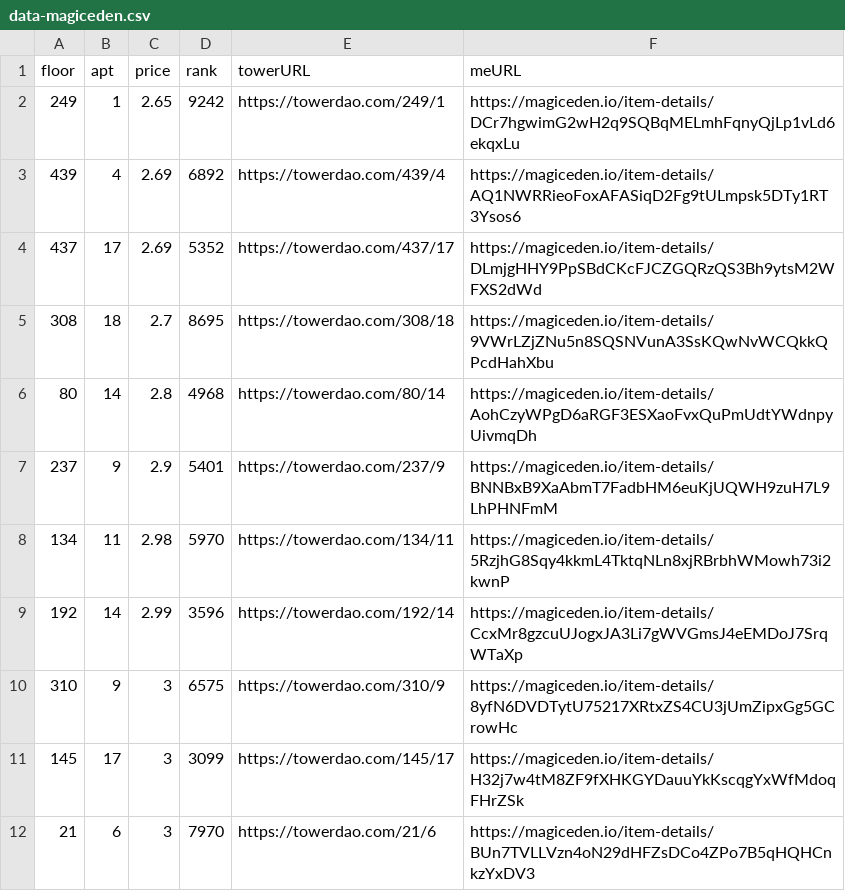
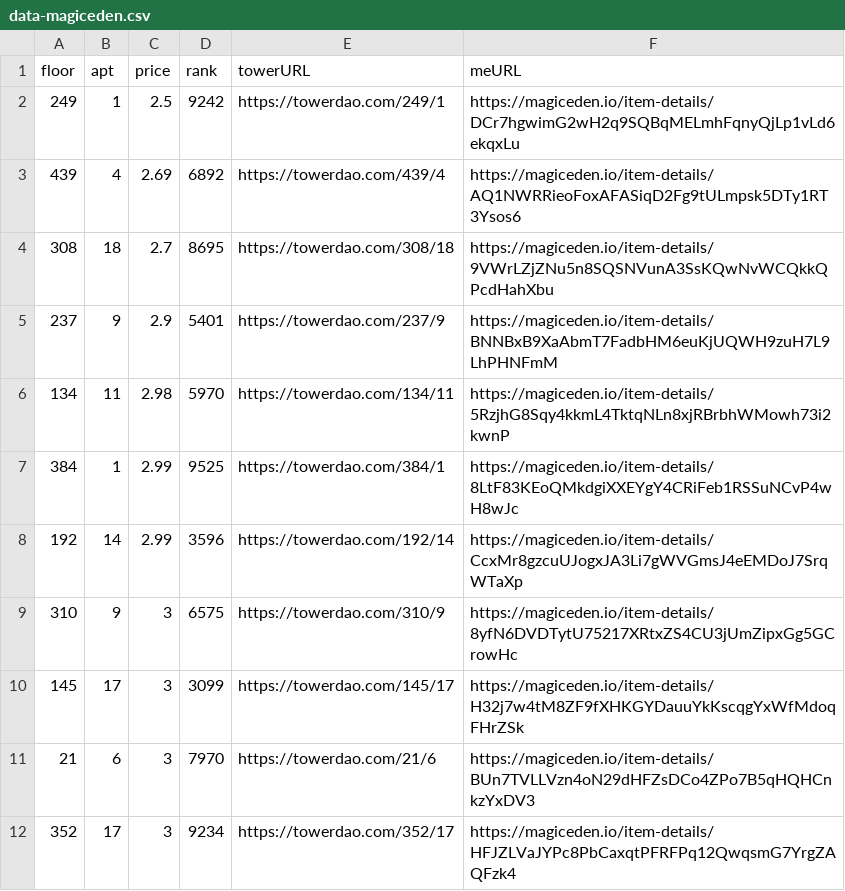
Before and after one commit to braposo/thetower-monitor, a CSV file: data-magiceden.csv, drawn as a sheet; only a part is shown; the shorter side is filled out with more unchanged rows.

Commit message:
Flat: latest data (2021-11-03T13:28:02.363Z) {   "date": "2021-11-03T13:28:02.363Z",   "files": [     {       "name": "data-magiceden.csv",       "deltaBytes": -125,       "source": "https://api-mainnet.magiceden.io/rpc/getListedNFTsByQuery?q=%7B%22%24match%22%3A%7B%22collectionSymbol%22%3A%22the_tower%22%7D%2C%22%24sort%22%3A%7B%22takerAmount%22%3A1%2C%22createdAt%22%3A-1%7D%7D"     },     {       "name": "data-solanart.csv",       "deltaBytes": -6,       "source": "https://qzlsklfacc.medianetwork.cloud/nft_for_sale?collection=thetower"     },     {       "name": "top-picks-solanart.csv",       "deltaBytes": 0,       "source": "https://qzlsklfacc.medianetwork.cloud/nft_for_sale?collection=thetower"     }   ] }

```diff
--- a/data-magiceden.csv
+++ b/data-magiceden.csv
@@ -1,9 +1,8 @@
 floor,apt,price,rank,towerURL,meURL
-249,1,2.65,9242,https://towerdao.com/249/1,https://magiceden.io/item-details/DCr7hgwimG2wH2q9SQBqMELmhFqnyQjLp1vLd6ekqxLu
+249,1,2.5,9242,https://towerdao.com/249/1,https://magiceden.io/item-details/DCr7hgwimG2wH2q9SQBqMELmhFqnyQjLp1vLd6ekqxLu
 439,4,2.69,6892,https://towerdao.com/439/4,https://magiceden.io/item-details/AQ1NWRRieoFoxAFASiqD2Fg9tULmpsk5DTy1RT3Ysos6
-437,17,2.69,5352,https://towerdao.com/437/17,https://magiceden.io/item-details/DLmjgHHY9PpSBdCKcFJCZGQRzQS3Bh9ytsM2WFXS2dWd
 308,18,2.7,8695,https://towerdao.com/308/18,https://magiceden.io/item-details/9VWrLZjZNu5n8SQSNVunA3SsKQwNvWCQkkQPcdHahXbu
-80,14,2.8,4968,https://towerdao.com/80/14,https://magiceden.io/item-details/AohCzyWPgD6aRGF3ESXaoFvxQuPmUdtYWdnpyUivmqDh
 237,9,2.9,5401,https://towerdao.com/237/9,https://magiceden.io/item-details/BNNBxB9XaAbmT7FadbHM6euKjUQWH9zuH7L9LhPHNFmM
 134,11,2.98,5970,https://towerdao.com/134/11,https://magiceden.io/item-details/5RzjhG8Sqy4kkmL4TktqNLn8xjRBrbhWMowh73i2kwnP
+384,1,2.99,9525,https://towerdao.com/384/1,https://magiceden.io/item-details/8LtF83KEoQMkdgiXXEYgY4CRiFeb1RSSuNCvP4wH8wJc
 192,14,2.99,3596,https://towerdao.com/192/14,https://magiceden.io/item-details/CcxMr8gzcuUJogxJA3Li7gWVGmsJ4eEMDoJ7SrqWTaXp
```
Also changed, not shown: data-solanart.csv, top-picks-solanart.csv.
